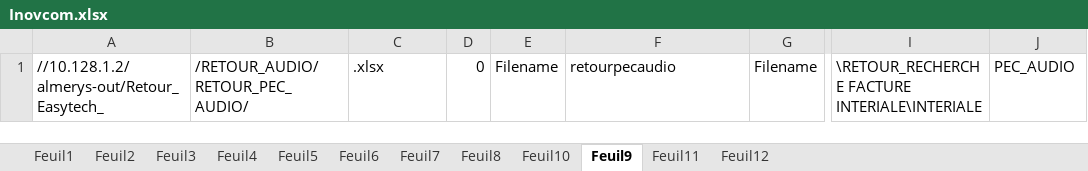
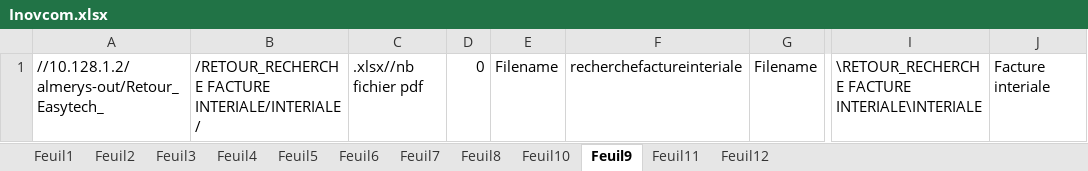
Before and after one commit to FelanaRakotoarijaona/Automatisation-reporting, an Excel workbook: Inovcom.xlsx, sheet Feuil9, drawn as a sheet; only a part is shown, gaps mark what is left out; values as stored, in another font and other column widths than the file's, no borders; the diff names each change by its address in the sheet, - before the commit and + after, or states it on an @@ line.

Commit message:
inovcom'

```diff
--- a/Inovcom.xlsx (sheet Feuil9)
+++ b/Inovcom.xlsx (sheet Feuil9)
-B1: /RETOUR_AUDIO/RETOUR_PEC_AUDIO/
+B1: /RETOUR_RECHERCHE FACTURE INTERIALE/INTERIALE/
-C1: .xlsx
+C1: .xlsx//nb fichier pdf
-F1: retourpecaudio
+F1: recherchefactureinteriale
-J1: PEC_AUDIO
+J1: Facture interiale
```
Also changed, not shown: sheet Feuil8, 12 other files.
